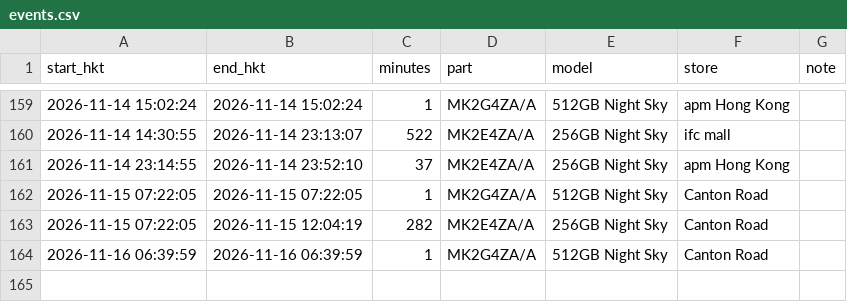
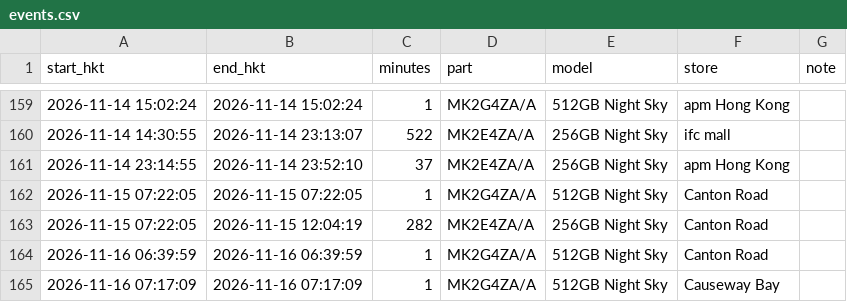
Before and after one commit to ryancwho/duo-watch, a CSV file: events.csv, drawn as a sheet; only a part is shown, gaps mark what is left out; the diff names each change by its address in the sheet, - before the commit and + after, or states it on an @@ line.

```diff
--- a/events.csv
+++ b/events.csv
+row 165: 2026-11-16 07:17:09 | 2026-11-16 07:17:09 | 1 | MK2G4ZA/A | 512GB Night Sky | Causeway Bay
```
Also changed, not shown: polls.csv, 2 other files.
